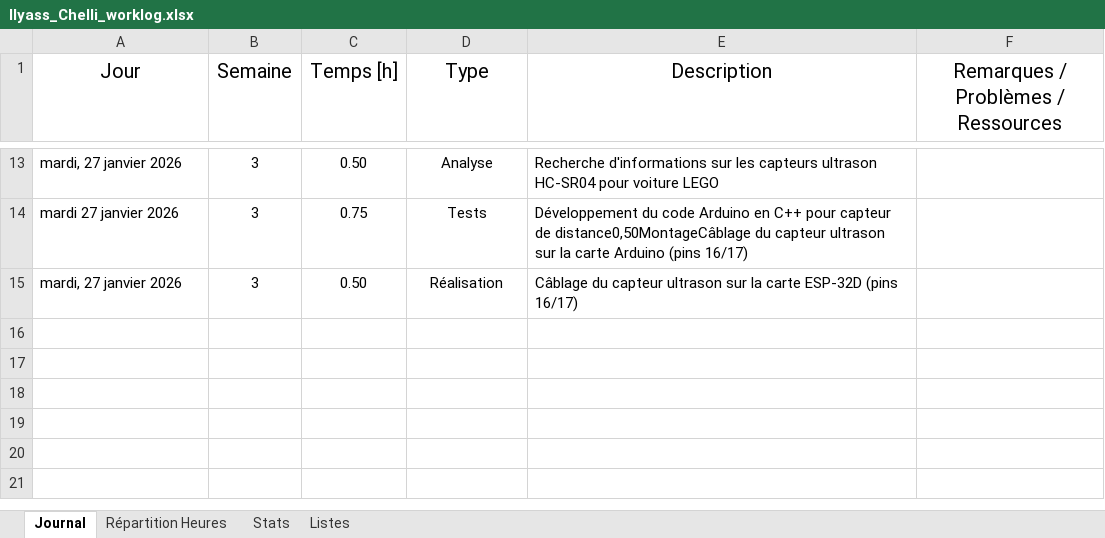
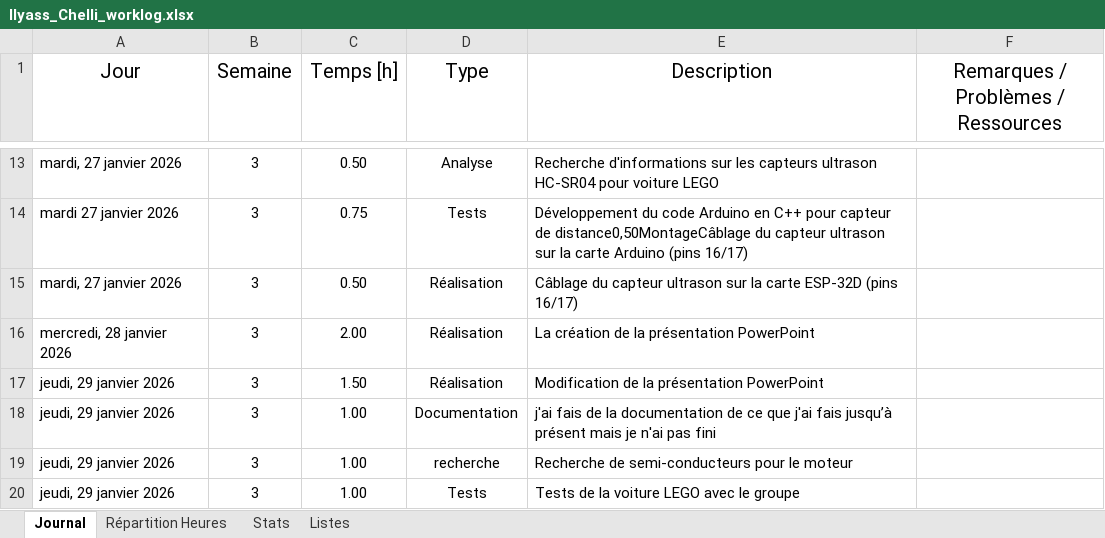
Before and after one commit to CPNV-ES/Mastodon-MBTI, an Excel workbook: docs/worklogs/Ilyass_Chelli_worklog.xlsx, sheet Journal, drawn as a sheet; only a part is shown, gaps mark what is left out; values as stored, in another font and other column widths than the file's, no borders; table styles not drawn; the diff names each change by its address in the sheet, - before the commit and + after, or states it on an @@ line.

```diff
--- a/docs/worklogs/Ilyass_Chelli_worklog.xlsx (sheet Journal)
+++ b/docs/worklogs/Ilyass_Chelli_worklog.xlsx (sheet Journal)
+row 16: mercredi, 28 janvier 2026 | 3 | 2.00 | Réalisation | La création de la présentation PowerPoint
+row 17: jeudi, 29 janvier 2026 | 3 | 1.50 | Réalisation | Modification de la présentation PowerPoint
+row 18: jeudi, 29 janvier 2026 | 3 | 1.00 | Documentation | j'ai fais de la documentation de ce que j'ai fais jusqu’à présent mais je n'ai pas fini
+row 19: jeudi, 29 janvier 2026 | 3 | 1.00 | recherche | Recherche de semi-conducteurs pour le moteur
+row 20: jeudi, 29 janvier 2026 | 3 | 1.00 | Tests | Tests de la voiture LEGO avec le groupe
```
Also changed, not shown: sheet Stats, sheet Listes, charts or pictures, docs/worklogs/Bryan_Zweiacker_worklog.xlsx, docs/worklogs/Maximilian_Lopizzo_worklog.xlsx, 2 other files.
